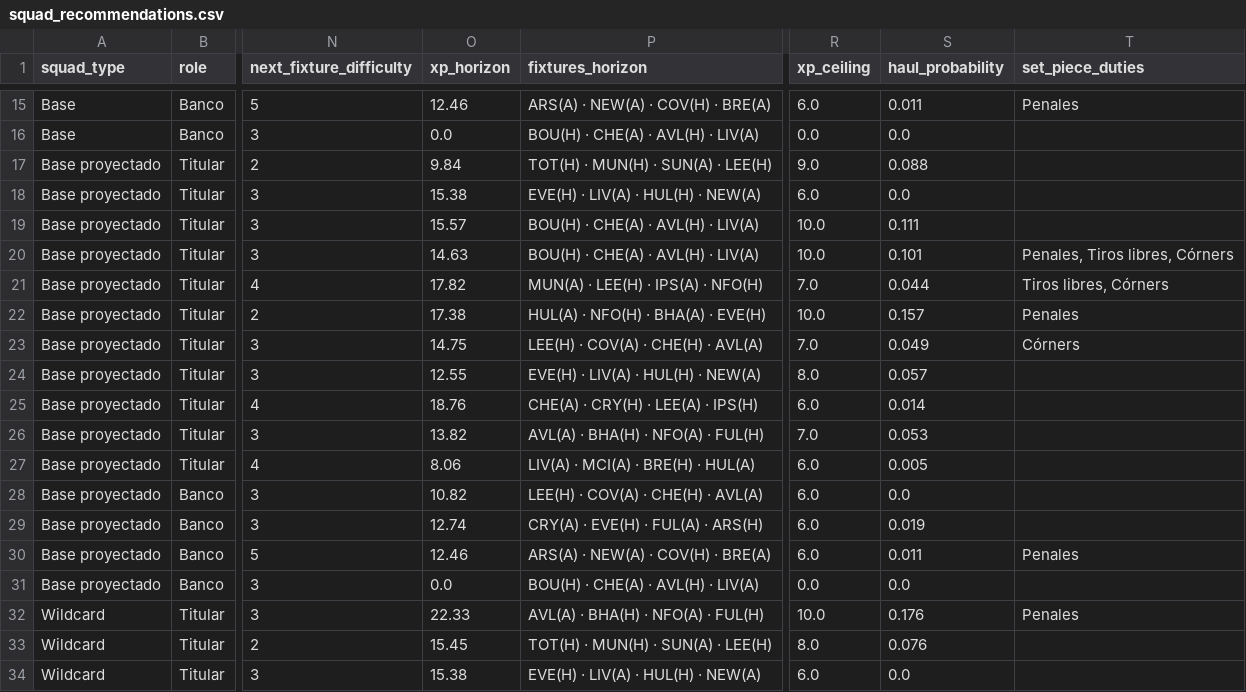
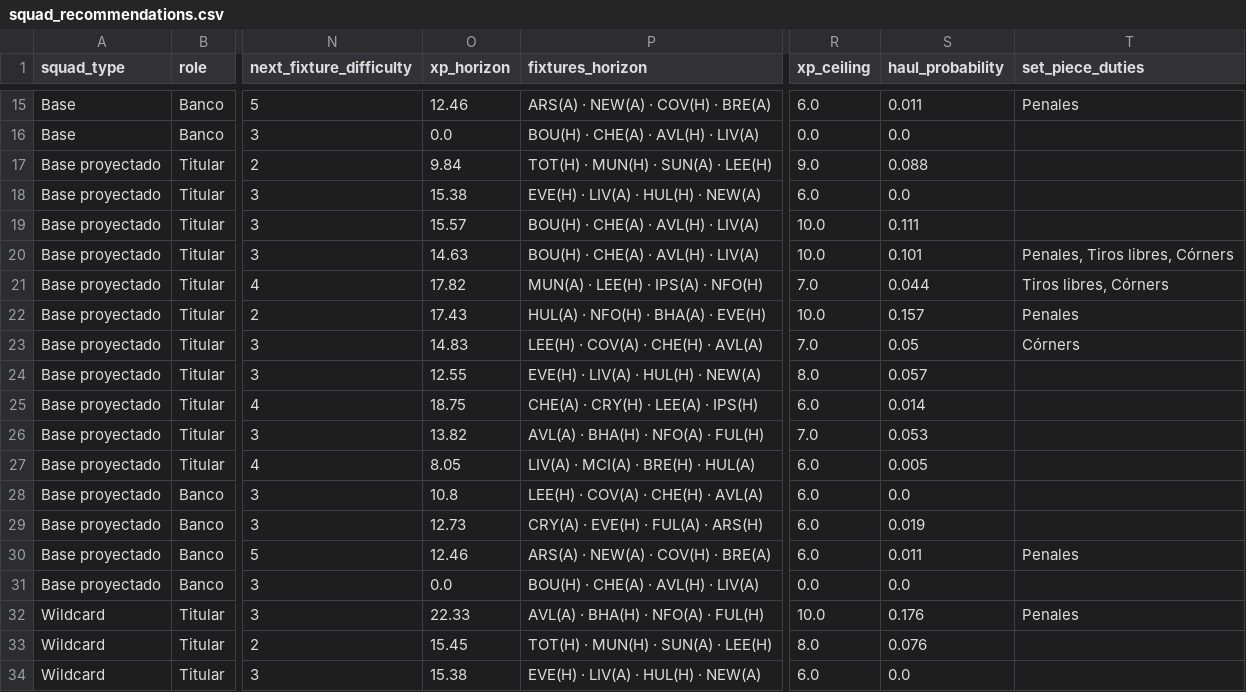
Before and after one commit to vinilop1114/gameweek-lab, a CSV file: data/processed/squad_recommendations.csv, drawn as a sheet; only a part is shown, gaps mark what is left out; the diff covers the shown part only; the diff names each change by its address in the sheet, - before the commit and + after, or states it on an @@ line.

```diff
--- a/data/processed/squad_recommendations.csv
+++ b/data/processed/squad_recommendations.csv
-O22 (xp_horizon): 17.38
+O22 (xp_horizon): 17.43
-O23 (xp_horizon): 14.75
+O23 (xp_horizon): 14.83
-S23 (haul_probability): 0.049
+S23 (haul_probability): 0.05
-O25 (xp_horizon): 18.76
+O25 (xp_horizon): 18.75
-O27 (xp_horizon): 8.06
+O27 (xp_horizon): 8.05
-O28 (xp_horizon): 10.82
+O28 (xp_horizon): 10.8
-O29 (xp_horizon): 12.74
+O29 (xp_horizon): 12.73
```
Also changed, not shown: 17 edited cells elsewhere in this file, data/processed/players.csv, data/processed/players_scored.csv, 1 other file.
